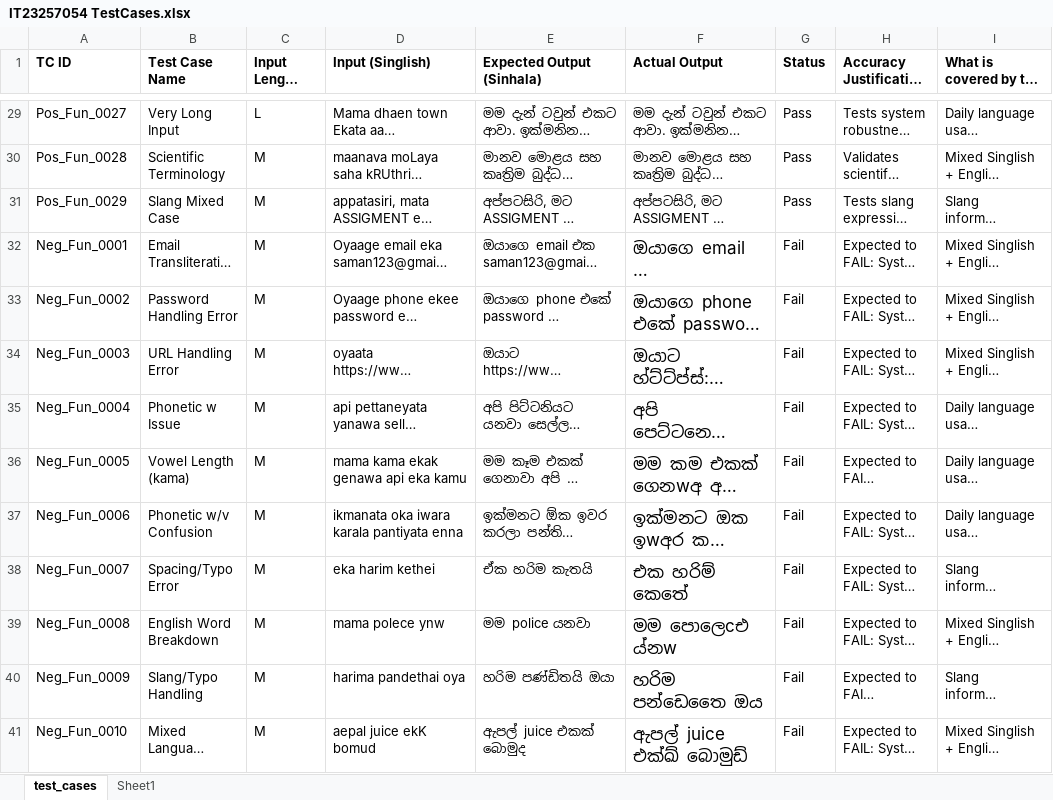
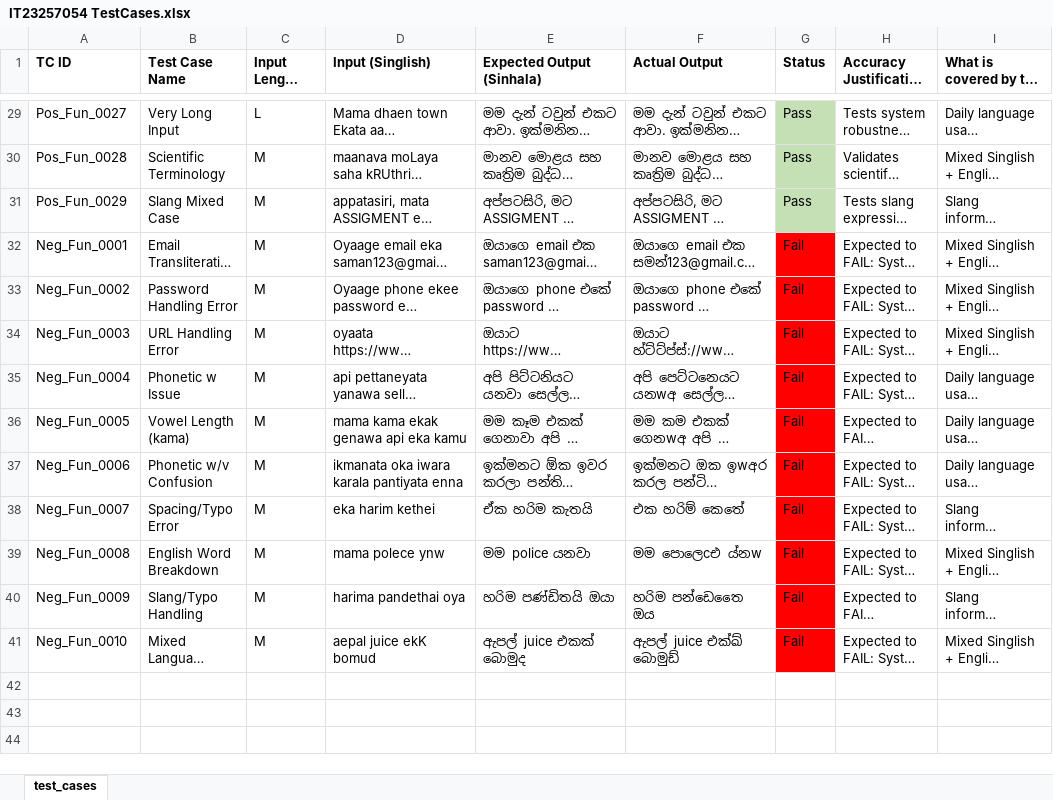
Before and after one commit to ChamikaShashipriya99/ITPM-Assignment-1-IT23257054, an Excel workbook: IT23257054 TestCases.xlsx, sheet test_cases, drawn as a sheet; only a part is shown, gaps mark what is left out; long unchanged cells end in …; values as stored, in another font and other column widths than the file's, no borders; table styles not drawn; the diff covers the shown part only; the diff names each change by its address in the sheet, - before the commit and + after, or states it on an @@ line.

Commit message:
Update the test cases spreadsheet with the latest test data and scenarios.

```diff
--- a/IT23257054 TestCases.xlsx (sheet test_cases)
+++ b/IT23257054 TestCases.xlsx (sheet test_cases)
-sheet tab: Sheet1
-G29:G31 fill: none
+G29:G31 fill: #C5E0B4
@@ F32:F41 text size: smaller @@
-G32:G41 fill: none
+G32:G41 fill: #FF0000
```
Also changed, not shown: cell formats elsewhere in this sheet.
